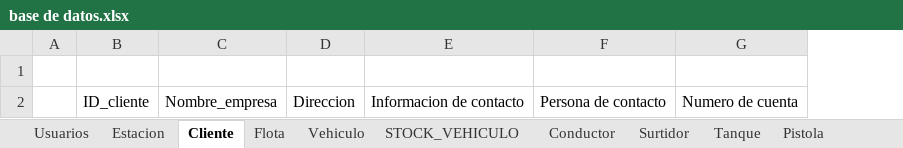
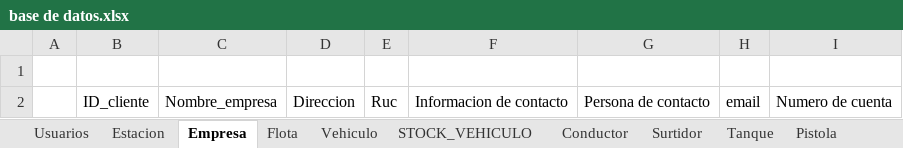
Before and after one commit to bluedespite/ServerIOTPico, an Excel workbook: base de datos.xlsx, sheet Empresa, drawn as a sheet; values as stored, in another font and other column widths than the file's, no borders; the diff names each change by its address in the sheet, - before the commit and + after, or states it on an @@ line.

Commit message:
New Tabla Empresa

```diff
--- a/base de datos.xlsx (sheet Empresa)
+++ b/base de datos.xlsx (sheet Empresa)
-sheet tab: Cliente
+sheet tab: Empresa
+column E, row 2: Ruc
+column H, row 2: email
```
Also changed, not shown: 8 other files.
